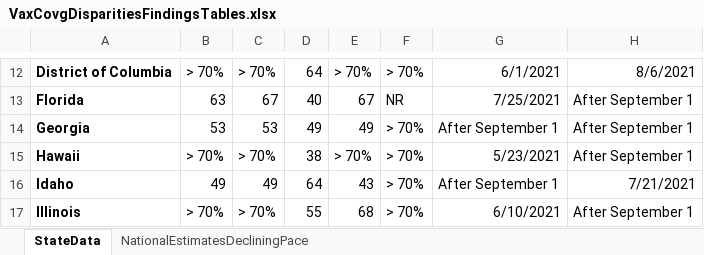
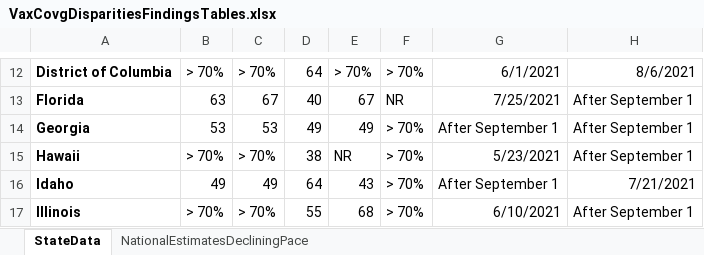
Before and after one commit to PPML/covid_vaccination_coverage_disparities, an Excel workbook: output/VaxCovgDisparitiesFindingsTables.xlsx, sheet StateData, drawn as a sheet; only a part is shown, gaps mark what is left out; values as stored, in another font and other column widths than the file's, no borders; the diff names each change by its address in the sheet, - before the commit and + after, or states it on an @@ line.

Commit message:
Update data

```diff
--- a/output/VaxCovgDisparitiesFindingsTables.xlsx (sheet StateData)
+++ b/output/VaxCovgDisparitiesFindingsTables.xlsx (sheet StateData)
-E15: > 70%
+E15: NR
```
Also changed, not shown: 1 other file.
